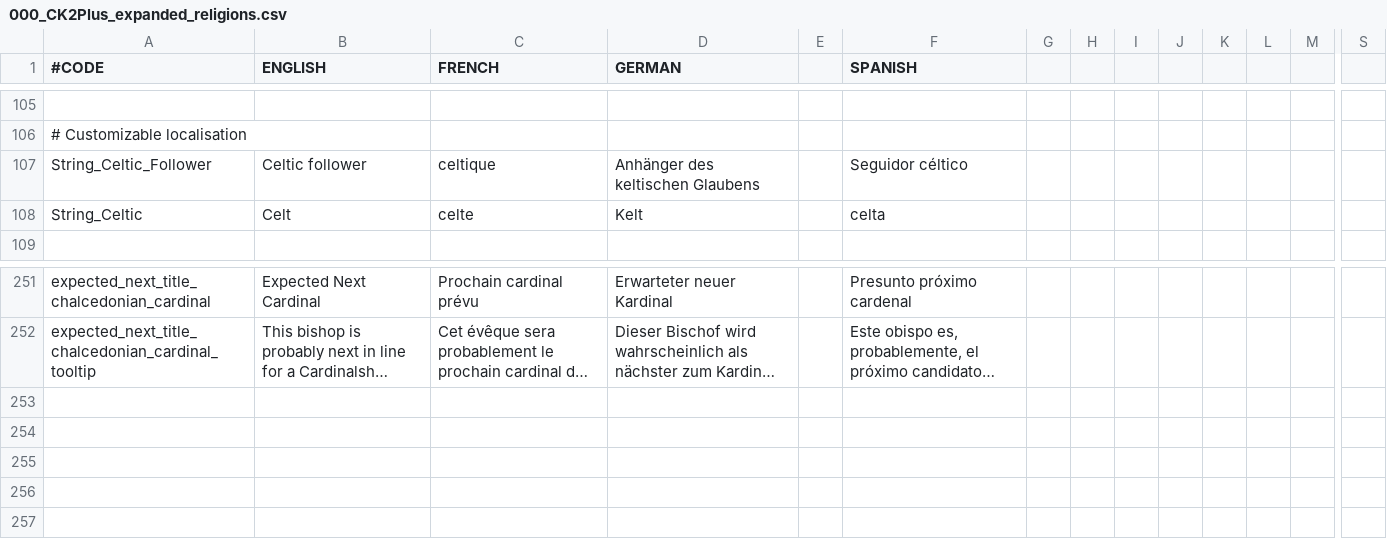
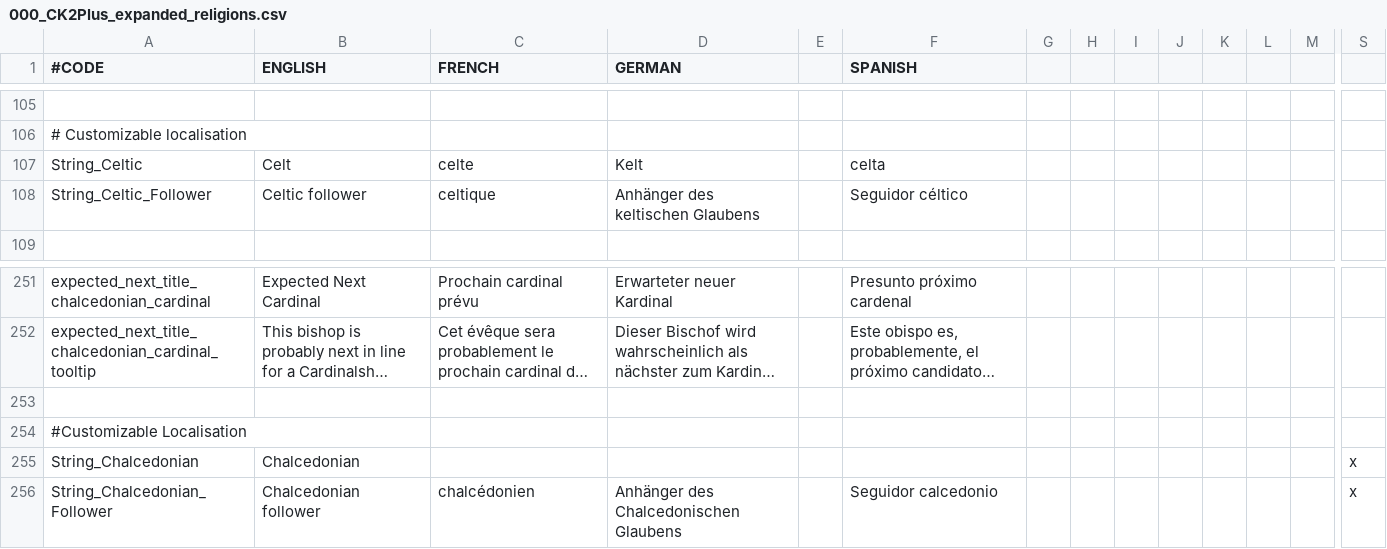
Before and after one commit to ck2plus/CK2Plus_Rewrite, a CSV file: CK2Plus/localisation/000_CK2Plus_expanded_religions.csv, drawn as a sheet; only a part is shown, gaps mark what is left out; long unchanged cells end in …; rows hold the shown columns only; the diff names each change by its address in the sheet, - before the commit and + after, or states it on an @@ line.

```diff
--- a/CK2Plus/localisation/000_CK2Plus_expanded_religions.csv
+++ b/CK2Plus/localisation/000_CK2Plus_expanded_religions.csv
@@ row 108 moved to row 107: String_Celtic @@
+row 253: (empty)
+row 254: #Customizable Localisation
+row 255: String_Chalcedonian | Chalcedonian |  |  |  |  |  |  |  |  |  |  |  | x
+row 256: String_Chalcedonian_Follower | Chalcedonian follower | chalcédonien | Anhänger des Chalcedonischen Glaubens |  | Seguidor calcedonio |  |  |  |  |  |  |  | x
```
Also changed, not shown: CK2Plus/localisation/000_CK2Plus_event_modifiers.csv, CK2Plus/localisation/000_CK2Plus_expanded_societies.csv, 29 other files.
